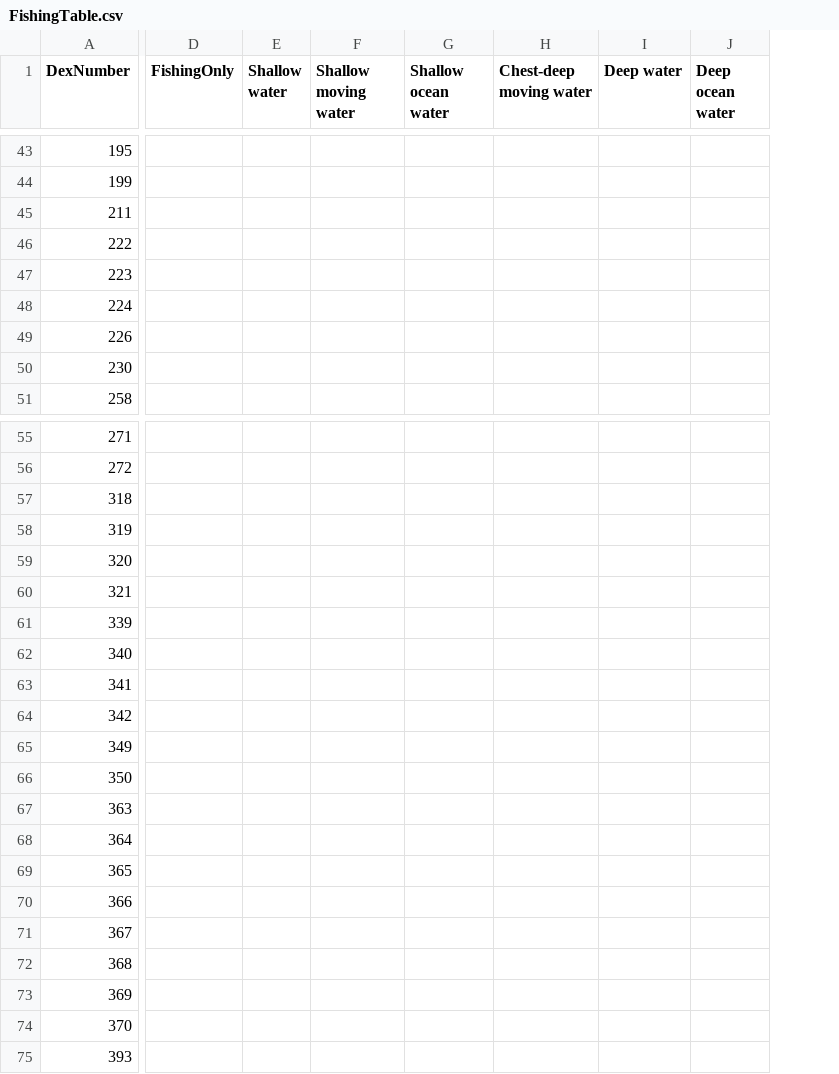
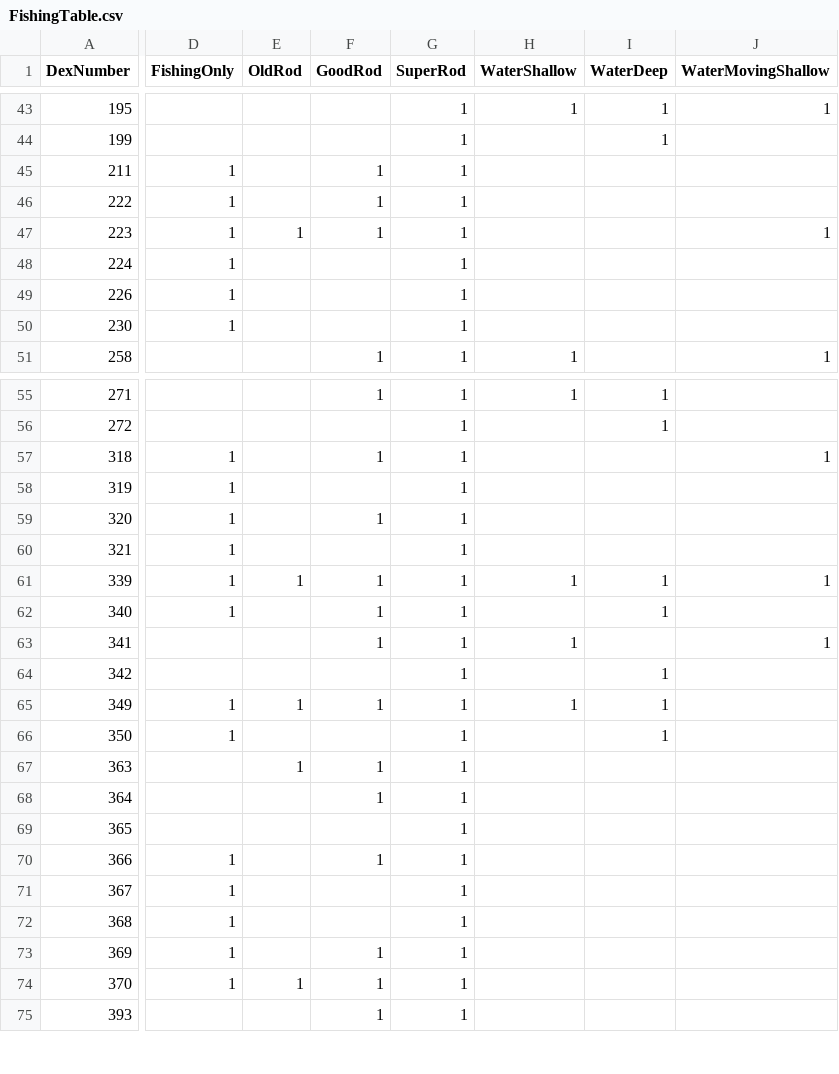
Before and after one commit to Gargamiel/PokeWorld_Scripts, a CSV file: Data/FishingTable.csv, drawn as a sheet; only a part is shown, gaps mark what is left out; removed rows and columns are numbered as before the commit, all else as after; the diff covers the shown part only; the diff names each change by its address in the sheet, - before the commit and + after, or states it on an @@ line.

Commit message:
fishing rates first iteration

```diff
--- a/Data/FishingTable.csv
+++ b/Data/FishingTable.csv
-column E (Shallow water), empty
-column F (Shallow moving water), empty
-column G (Shallow ocean water), empty
-column H (Chest-deep moving water), empty
-column I (Deep water), empty
-column J (Deep ocean water), empty
+column E (OldRod), row 47: 1; rows 61-74: 1 |  |  |  | 1 |  | 1 |  |  |  |  |  |  | 1
+column F (GoodRod), rows 45-51: 1 | 1 | 1 |  |  |  | 1; rows 55-75: 1 |  | 1 |  | 1 |  | 1 | 1 | 1 |  | 1 |  | 1 | 1 |  | 1 |  |  | 1 | 1 | 1
+column G (SuperRod), rows 43-51: all 1; rows 55-75: all 1
+column H (WaterShallow), rows 43-51: 1 |  |  |  |  |  |  |  | 1; rows 55-65: 1 |  |  |  |  |  | 1 |  | 1 |  | 1
+column I (WaterDeep), rows 43-44: 1 | 1; rows 55-66: 1 | 1 |  |  |  |  | 1 | 1 |  | 1 | 1 | 1
+column J (WaterMovingShallow), rows 43-51: 1 |  |  |  | 1 |  |  |  | 1; rows 57-63: 1 |  |  |  | 1 |  | 1
-D45:D50 (FishingOnly): (empty)
+D45:D50 (FishingOnly): 1
-D57:D62 (FishingOnly): (empty)
+D57:D62 (FishingOnly): 1
-D65:D66 (FishingOnly): (empty)
+D65:D66 (FishingOnly): 1
-D70:D74 (FishingOnly): (empty)
+D70:D74 (FishingOnly): 1
```
Also changed, not shown: 1 removed row, 16 added columns and 15 edited cells elsewhere in this file, 2 other files.
